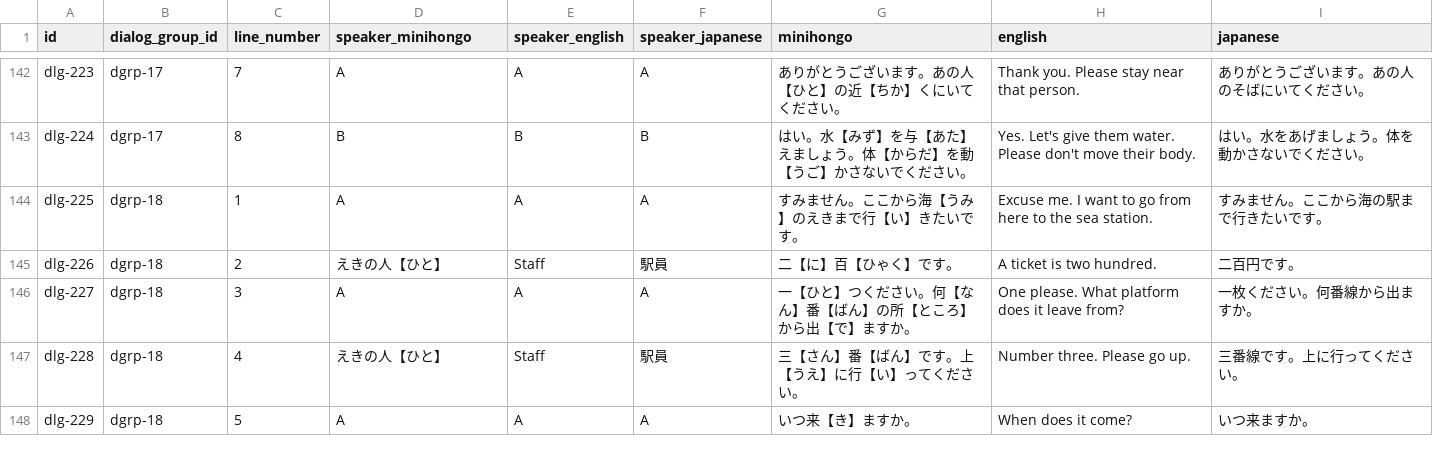
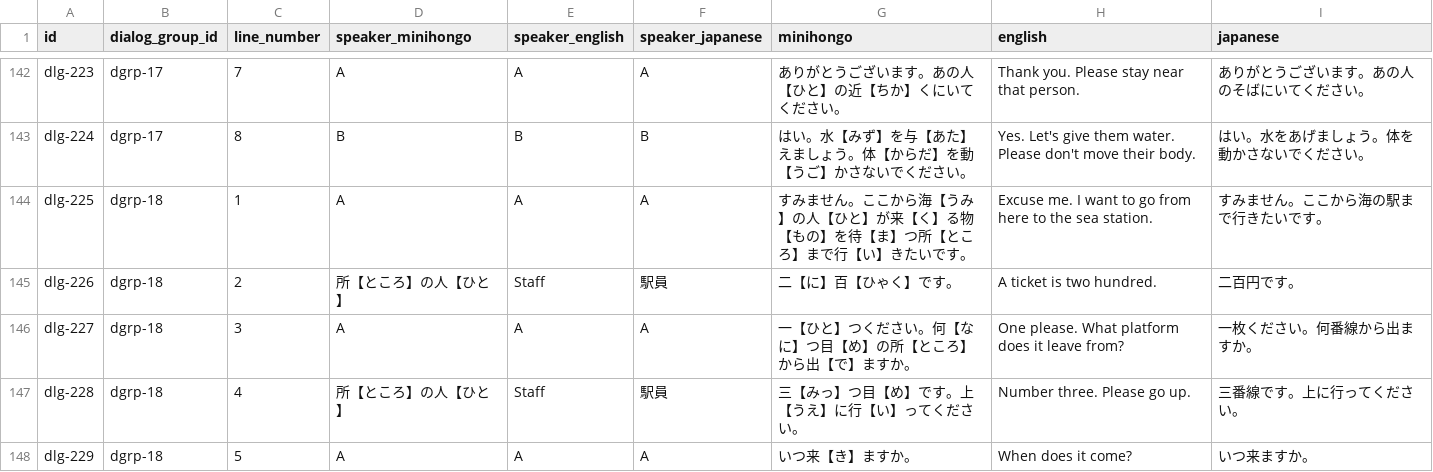
Before and after one commit to KakkoiDev/minihongo, a CSV file: data/dialogs.csv, drawn as a sheet; only a part is shown, gaps mark what is left out; the diff covers the shown part only.

```diff
--- a/data/dialogs.csv
+++ b/data/dialogs.csv
@@ -143,6 +143,6 @@ dlg-223,dgrp-17,7,A,A,A,ありがとうございます。あの人【ひと】
 dlg-224,dgrp-17,8,B,B,B,はい。水【みず】を与【あた】えましょう。体【からだ】を動【うご】かさないでください。,Yes. Let's give them water. Please don't move their body.,はい。水をあげましょう。体を動かさないでください。
-dlg-225,dgrp-18,1,A,A,A,すみません。ここから海【うみ】のえきまで行【い】きたいです。,Excuse me. I want to go from here to the sea station.,すみません。ここから海の駅まで行きたいです。
-dlg-226,dgrp-18,2,えきの人【ひと】,Staff,駅員,二【に】百【ひゃく】です。,A ticket is two hundred.,二百円です。
-dlg-227,dgrp-18,3,A,A,A,一【ひと】つください。何【なん】番【ばん】の所【ところ】から出【で】ますか。,One please. What platform does it leave from?,一枚ください。何番線から出ますか。
-dlg-228,dgrp-18,4,えきの人【ひと】,Staff,駅員,三【さん】番【ばん】です。上【うえ】に行【い】ってください。,Number three. Please go up.,三番線です。上に行ってください。
+dlg-225,dgrp-18,1,A,A,A,すみません。ここから海【うみ】の人【ひと】が来【く】る物【もの】を待【ま】つ所【ところ】まで行【い】きたいです。,Excuse me. I want to go from here to the sea station.,すみません。ここから海の駅まで行きたいです。
+dlg-226,dgrp-18,2,所【ところ】の人【ひと】,Staff,駅員,二【に】百【ひゃく】です。,A ticket is two hundred.,二百円です。
+dlg-227,dgrp-18,3,A,A,A,一【ひと】つください。何【なに】つ目【め】の所【ところ】から出【で】ますか。,One please. What platform does it leave from?,一枚ください。何番線から出ますか。
+dlg-228,dgrp-18,4,所【ところ】の人【ひと】,Staff,駅員,三【みっ】つ目【め】です。上【うえ】に行【い】ってください。,Number three. Please go up.,三番線です。上に行ってください。
 dlg-229,dgrp-18,5,A,A,A,いつ来【き】ますか。,When does it come?,いつ来ますか。
```
Also changed, not shown: 10 edited cells elsewhere in this file, data/dialog_groups.csv, 3 other files.
